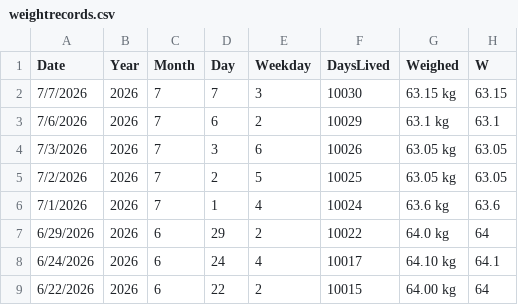
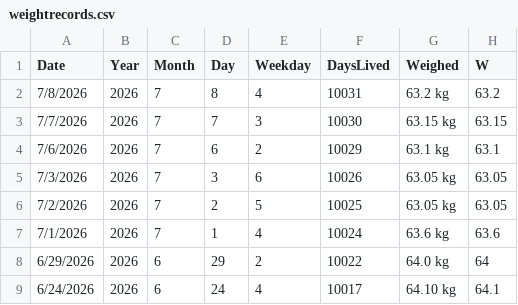
Before and after one commit to KPranaydeep/Lifestyle, a CSV file: weightrecords.csv, drawn as a sheet; only a part is shown; the shorter side is filled out with more unchanged rows.

Commit message:
Update weight records with new entries for July 2026
Added new weight records for July 2026 and updated existing entries.

```diff
--- a/weightrecords.csv
+++ b/weightrecords.csv
@@ -1,2 +1,3 @@
 Date,Year,Month,Day,Weekday,DaysLived,Weighed,W
+7/8/2026,2026,7,8,4,10031,63.2 kg,63.2
 7/7/2026,2026,7,7,3,10030,63.15 kg,63.15
```
